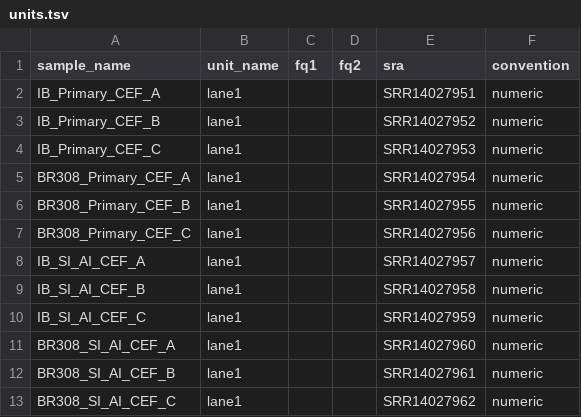
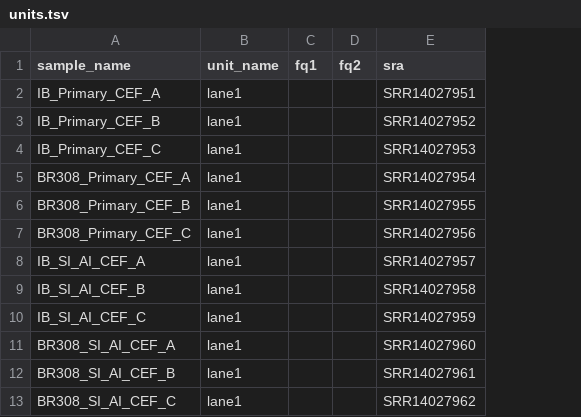
Before and after one commit to tucca-cellag/tucca-rna-seq, a TSV file: config/units.tsv, drawn as a sheet; the diff names each change by its address in the sheet, - before the commit and + after, or states it on an @@ line.

Commit message:
Refactor: Update configuration files to enhance clarity and remove unnecessary comments

```diff
--- a/config/units.tsv
+++ b/config/units.tsv
-column F (convention), rows 2-13: all numeric
```
Also changed, not shown: 3 other files.
